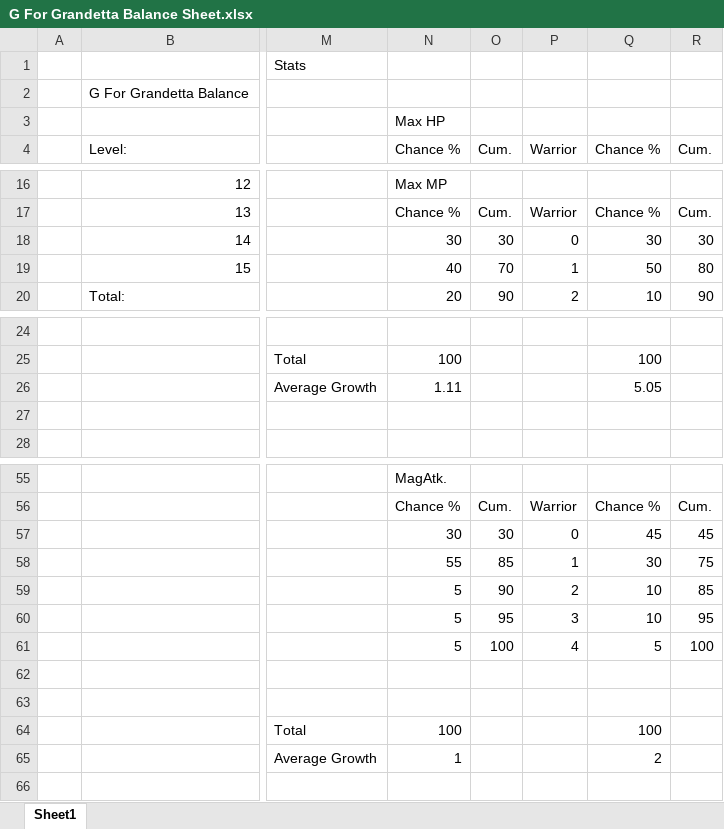
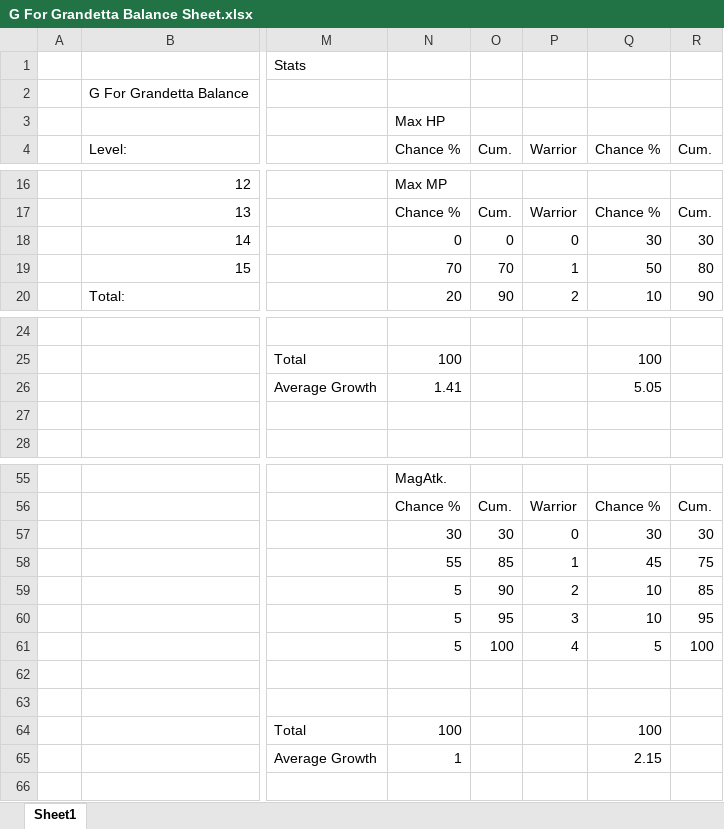
Before and after one commit to b6018718/G-For-Grandetta-Enhanced-Edition-162Mb, an Excel workbook: G For Grandetta Balance Sheet.xlsx, sheet Sheet1, drawn as a sheet; only a part is shown, gaps mark what is left out; values as stored, in another font and other column widths than the file's, no borders; the diff names each change by its address in the sheet, - before the commit and + after, or states it on an @@ line.

```diff
--- a/G For Grandetta Balance Sheet.xlsx (sheet Sheet1)
+++ b/G For Grandetta Balance Sheet.xlsx (sheet Sheet1)
-N18 (Chance %): 30
+N18 (Chance %): 0
-O18 (Cum.): 30
+O18 (Cum.): 0
-N19 (Chance %): 40
+N19 (Chance %): 70
-N26 (Chance %): 1.11
+N26 (Chance %): 1.41
-Q57 (Chance %): 45
+Q57 (Chance %): 30
-R57 (Cum.): 45
+R57 (Cum.): 30
-Q58 (Chance %): 30
+Q58 (Chance %): 45
-Q65 (Chance %): 2
+Q65 (Chance %): 2.15
```
Also changed, not shown: 16 other files.
